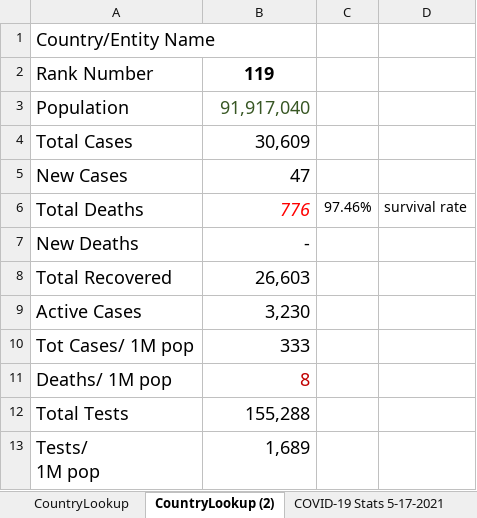
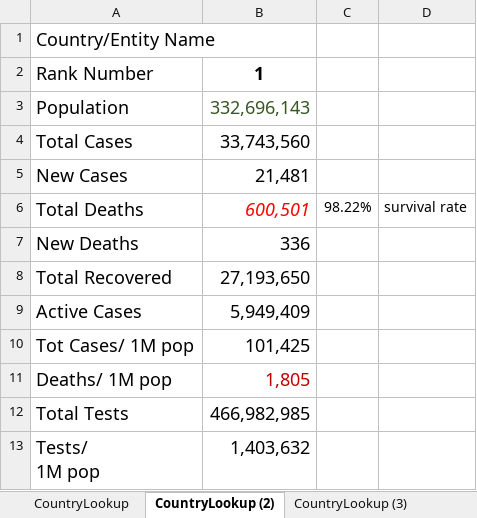
Before and after one commit to Jason-Antonino/Excel-VBA, an Excel workbook: COVID-19 Stats -- May 2021.xlsm, sheet CountryLookup (2), drawn as a sheet; values as stored, in another font and other column widths than the file's, no borders; charts and pictures not drawn; the diff names each change by its address in the sheet, - before the commit and + after, or states it on an @@ line.

```diff
--- a/COVID-19 Stats -- May 2021.xlsm (sheet CountryLookup (2))
+++ b/COVID-19 Stats -- May 2021.xlsm (sheet CountryLookup (2))
+sheet tab: CountryLookup (3)
-B2: 119
+B2: 1
-B3: 91,917,040
+B3: 332,696,143
-B4: 30,609
+B4: 33,743,560
-B5: 47
+B5: 21,481
-B6: 776
+B6: 600,501
-C6: 97.46%
+C6: 98.22%
-B7: -
+B7: 336
-B8: 26,603
+B8: 27,193,650
-B9: 3,230
+B9: 5,949,409
-B10: 333
+B10: 101,425
-B11: 8
+B11: 1,805
-B12: 155,288
+B12: 466,982,985
-B13: 1,689
+B13: 1,403,632
```
Also changed, not shown: sheet CountryLookup, charts or pictures.
